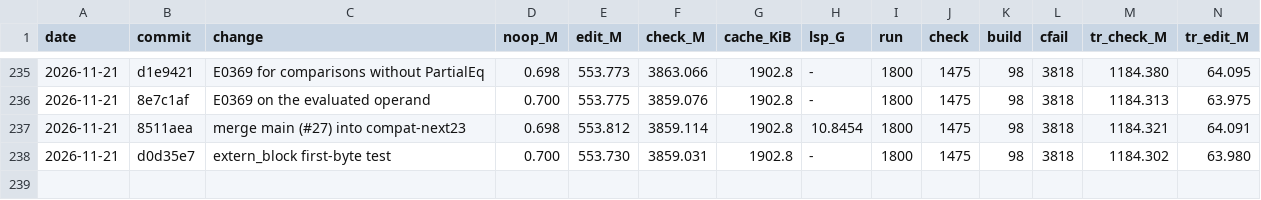
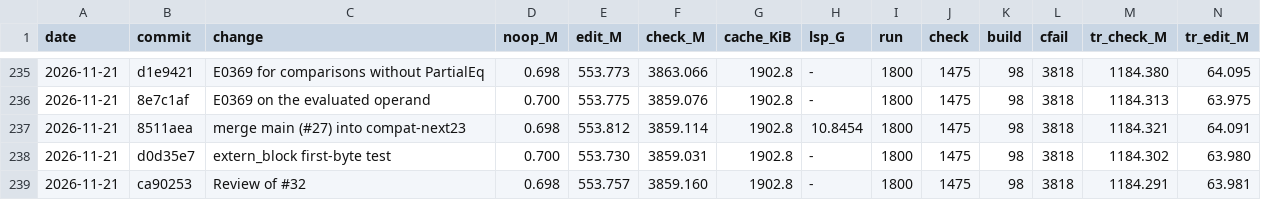
Before and after one commit to mizchi/zust, a TSV file: bench/kpi_log.tsv, drawn as a sheet; only a part is shown, gaps mark what is left out; rows hold the shown columns only; the diff names each change by its address in the sheet, - before the commit and + after, or states it on an @@ line.

```diff
--- a/bench/kpi_log.tsv
+++ b/bench/kpi_log.tsv
+row 239: 2026-11-21 | ca90253 | Review of #32 | 0.698 | 553.757 | 3859.160 | 1902.8 | - | 1800 | 1475 | 98 | 3818 | 1184.291 | 63.981
```
Also changed, not shown: 1 other file.
